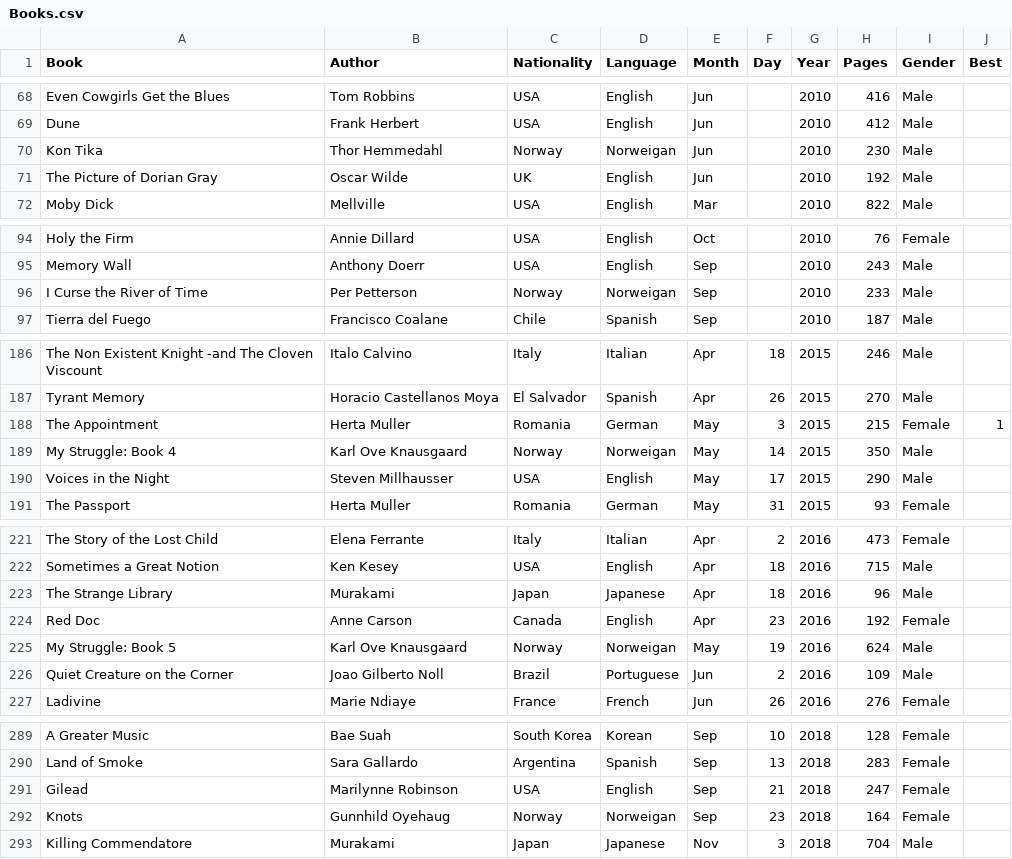
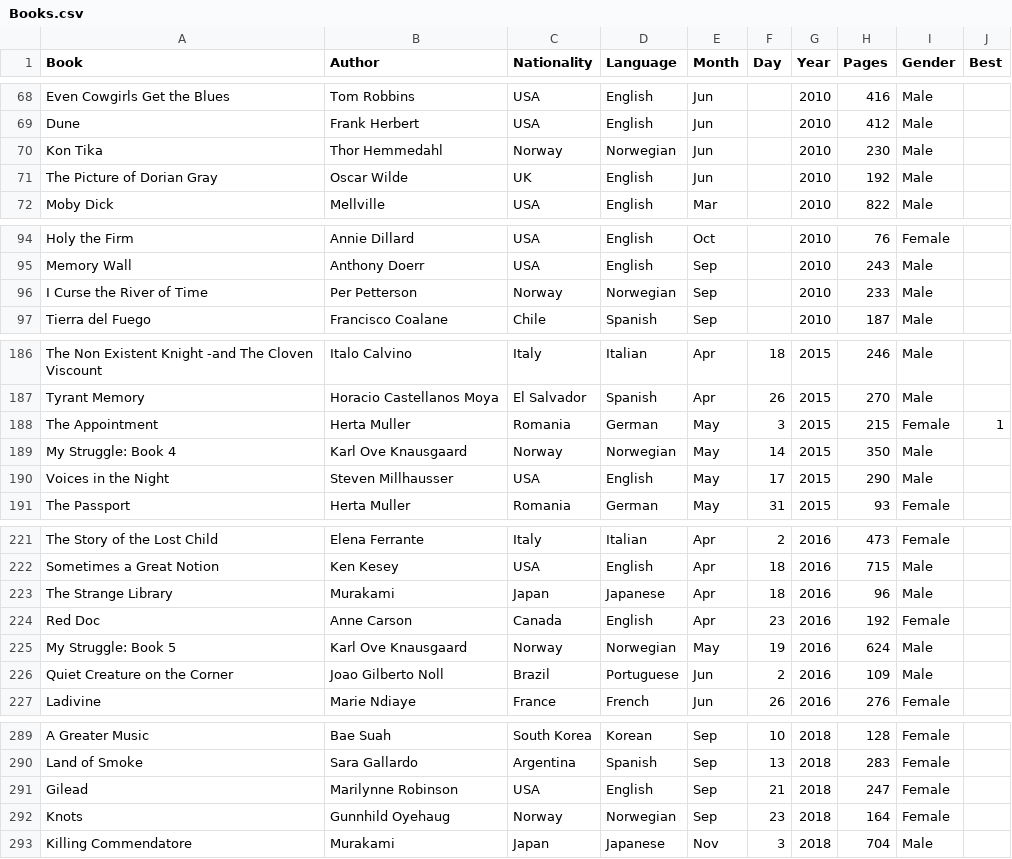
Before and after one commit to davidbrae/books, a CSV file: Books.csv, drawn as a sheet; only a part is shown, gaps mark what is left out; the diff covers the shown part only.

```diff
--- a/Books.csv
+++ b/Books.csv
@@ -69,3 +69,3 @@ Even Cowgirls Get the Blues,Tom Robbins,USA,English,Jun,,2010,416,Male,
 Dune,Frank Herbert,USA,English,Jun,,2010,412,Male,
-Kon Tika,Thor Hemmedahl,Norway,Norweigan,Jun,,2010,230,Male,
+Kon Tika,Thor Hemmedahl,Norway,Norwegian,Jun,,2010,230,Male,
 The Picture of Dorian Gray,Oscar Wilde,UK,English,Jun,,2010,192,Male,
@@ -95,3 +95,3 @@ Holy the Firm,Annie Dillard,USA,English,Oct,,2010,76,Female,
 Memory Wall,Anthony Doerr,USA,English,Sep,,2010,243,Male,
-I Curse the River of Time,Per Petterson,Norway,Norweigan,Sep,,2010,233,Male,
+I Curse the River of Time,Per Petterson,Norway,Norwegian,Sep,,2010,233,Male,
 Tierra del Fuego,Francisco Coalane,Chile,Spanish,Sep,,2010,187,Male,
@@ -188,3 +188,3 @@ Tyrant Memory,Horacio Castellanos Moya,El Salvador,Spanish,Apr,26,2015,270,Male,
 The Appointment,Herta Muller,Romania,German,May,3,2015,215,Female,1
-My Struggle: Book 4,Karl Ove Knausgaard,Norway,Norweigan,May,14,2015,350,Male,
+My Struggle: Book 4,Karl Ove Knausgaard,Norway,Norwegian,May,14,2015,350,Male,
 Voices in the Night,Steven Millhausser,USA,English,May,17,2015,290,Male,
@@ -224,3 +224,3 @@ The Strange Library,Murakami,Japan,Japanese,Apr,18,2016,96,Male,
 Red Doc,Anne Carson,Canada,English,Apr,23,2016,192,Female,
-My Struggle: Book 5,Karl Ove Knausgaard,Norway,Norweigan,May,19,2016,624,Male,
+My Struggle: Book 5,Karl Ove Knausgaard,Norway,Norwegian,May,19,2016,624,Male,
 Quiet Creature on the Corner,Joao Gilberto Noll,Brazil,Portuguese,Jun,2,2016,109,Male,
@@ -291,3 +291,3 @@ Land of Smoke,Sara Gallardo,Argentina,Spanish,Sep,13,2018,283,Female,
 Gilead,Marilynne Robinson,USA,English,Sep,21,2018,247,Female,
-Knots,Gunnhild Oyehaug,Norway,Norweigan,Sep,23,2018,164,Female,
+Knots,Gunnhild Oyehaug,Norway,Norwegian,Sep,23,2018,164,Female,
 Killing Commendatore,Murakami,Japan,Japanese,Nov,3,2018,704,Male,
```
Also changed, not shown: 1 added row and 13 edited cells elsewhere in this file.
